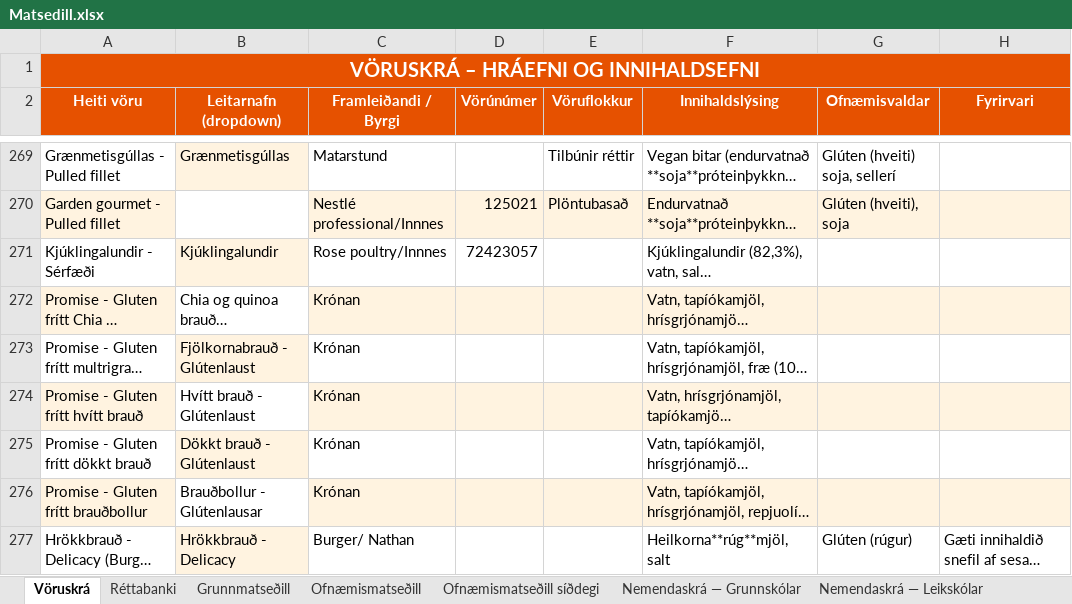
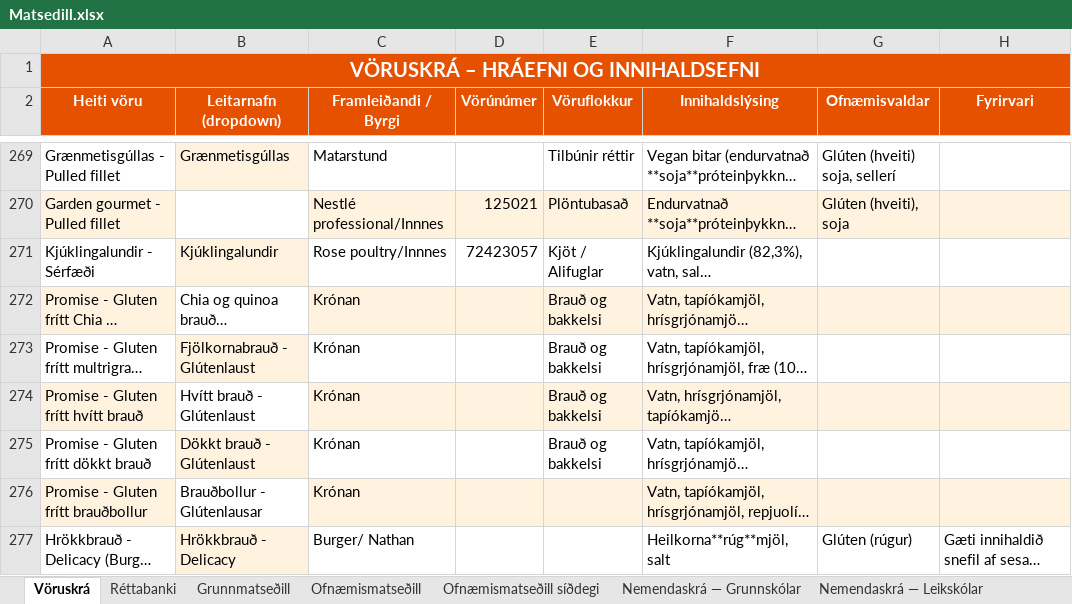
Before and after one commit to JohnBond87/matarstund, an Excel workbook: Matsedill.xlsx, sheet Vöruskrá, drawn as a sheet; only a part is shown, gaps mark what is left out; long unchanged cells end in …; values as stored, in another font and other column widths than the file's, no borders; the diff names each change by its address in the sheet, - before the commit and + after, or states it on an @@ line.

Commit message:
Uppfærsla matseðils

```diff
--- a/Matsedill.xlsx (sheet Vöruskrá)
+++ b/Matsedill.xlsx (sheet Vöruskrá)
-E271 (Vöruflokkur): (empty)
+E271 (Vöruflokkur): Kjöt / Alifuglar
-E272:E275 (Vöruflokkur): (empty)
+E272:E275 (Vöruflokkur): Brauð og bakkelsi
```
